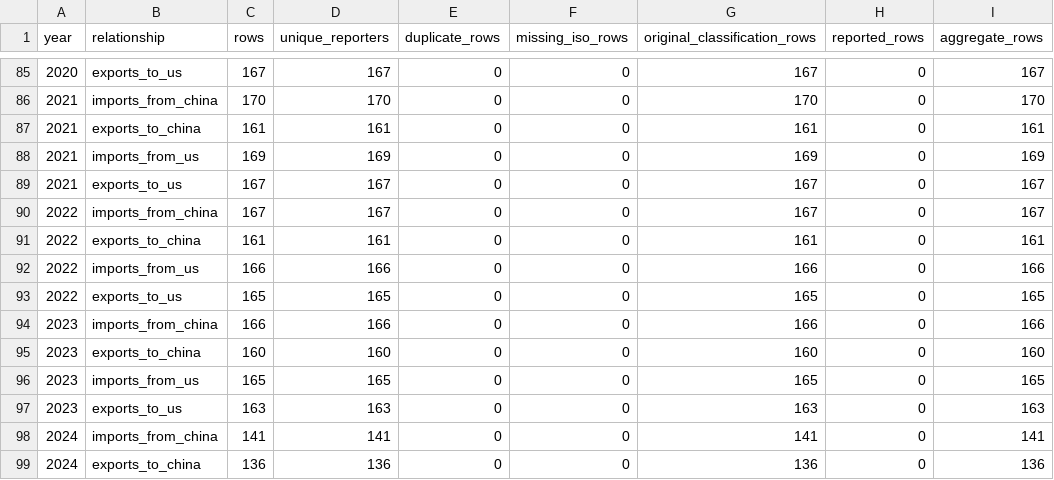
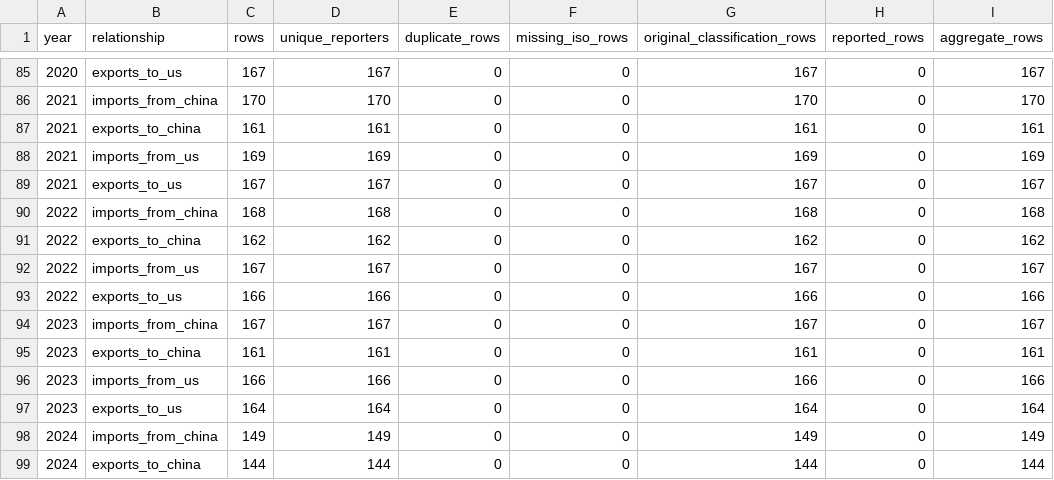
Before and after one commit to AryanS0918/DS608-Project-US-China-Closeness-Index, a CSV file: outputs/tables/trade_api_validation_report.csv, drawn as a sheet; only a part is shown, gaps mark what is left out; the diff covers the shown part only.

```diff
--- a/outputs/tables/trade_api_validation_report.csv
+++ b/outputs/tables/trade_api_validation_report.csv
@@ -89,11 +89,11 @@ year,relationship,rows,unique_reporters,duplicate_rows,missing_iso_rows,original
 2021,exports_to_us,167,167,0,0,167,0,167
-2022,imports_from_china,167,167,0,0,167,0,167
-2022,exports_to_china,161,161,0,0,161,0,161
-2022,imports_from_us,166,166,0,0,166,0,166
-2022,exports_to_us,165,165,0,0,165,0,165
-2023,imports_from_china,166,166,0,0,166,0,166
-2023,exports_to_china,160,160,0,0,160,0,160
-2023,imports_from_us,165,165,0,0,165,0,165
-2023,exports_to_us,163,163,0,0,163,0,163
-2024,imports_from_china,141,141,0,0,141,0,141
-2024,exports_to_china,136,136,0,0,136,0,136
+2022,imports_from_china,168,168,0,0,168,0,168
+2022,exports_to_china,162,162,0,0,162,0,162
+2022,imports_from_us,167,167,0,0,167,0,167
+2022,exports_to_us,166,166,0,0,166,0,166
+2023,imports_from_china,167,167,0,0,167,0,167
+2023,exports_to_china,161,161,0,0,161,0,161
+2023,imports_from_us,166,166,0,0,166,0,166
+2023,exports_to_us,164,164,0,0,164,0,164
+2024,imports_from_china,149,149,0,0,149,0,149
+2024,exports_to_china,144,144,0,0,144,0,144
```
Also changed, not shown: 24 edited cells elsewhere in this file, outputs/tables/trade_coverage_by_year.csv, outputs/tables/trade_value_source_by_year.csv, 12 other files.
